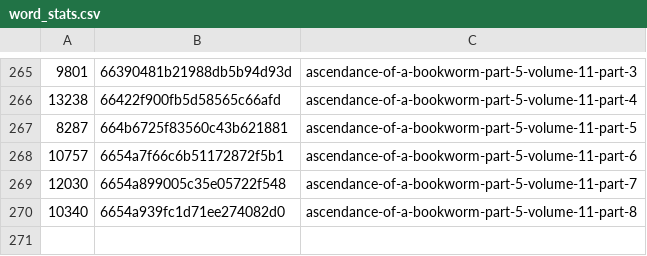
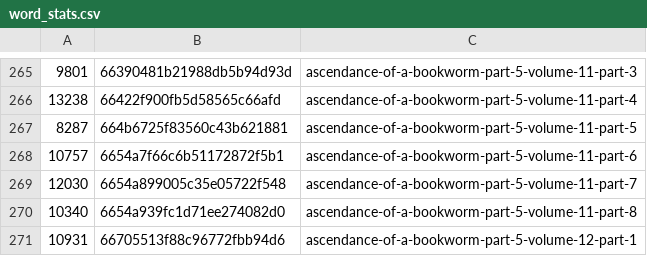
Before and after one commit to talisein/aoab-monitor, a CSV file: data/word_stats.csv, drawn as a sheet; only a part is shown, gaps mark what is left out.

```diff
--- a/data/word_stats.csv
+++ b/data/word_stats.csv
@@ -270 +270,2 @@
 10340,6654a939fc1d71ee274082d0,ascendance-of-a-bookworm-part-5-volume-11-part-8
+10931,66705513f88c96772fbb94d6,ascendance-of-a-bookworm-part-5-volume-12-part-1
```
